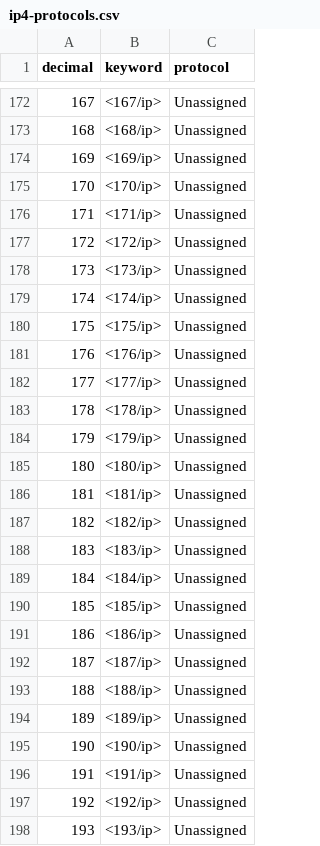
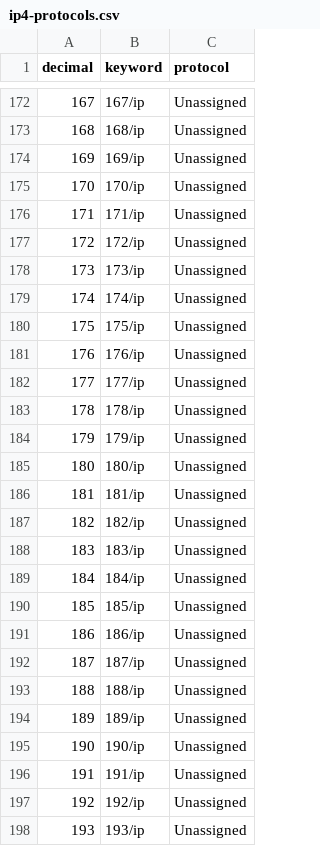
Before and after one commit to hertogp/jabs, a CSV file: dta/ip4-protocols.csv, drawn as a sheet; only a part is shown, gaps mark what is left out; the diff covers the shown part only.

```diff
--- a/dta/ip4-protocols.csv
+++ b/dta/ip4-protocols.csv
@@ -172,27 +172,27 @@ decimal,keyword,protocol
-167,<167/ip>,Unassigned
-168,<168/ip>,Unassigned
-169,<169/ip>,Unassigned
-170,<170/ip>,Unassigned
-171,<171/ip>,Unassigned
-172,<172/ip>,Unassigned
-173,<173/ip>,Unassigned
-174,<174/ip>,Unassigned
-175,<175/ip>,Unassigned
-176,<176/ip>,Unassigned
-177,<177/ip>,Unassigned
-178,<178/ip>,Unassigned
-179,<179/ip>,Unassigned
-180,<180/ip>,Unassigned
-181,<181/ip>,Unassigned
-182,<182/ip>,Unassigned
-183,<183/ip>,Unassigned
-184,<184/ip>,Unassigned
-185,<185/ip>,Unassigned
-186,<186/ip>,Unassigned
-187,<187/ip>,Unassigned
-188,<188/ip>,Unassigned
-189,<189/ip>,Unassigned
-190,<190/ip>,Unassigned
-191,<191/ip>,Unassigned
-192,<192/ip>,Unassigned
-193,<193/ip>,Unassigned
+167,167/ip,Unassigned
+168,168/ip,Unassigned
+169,169/ip,Unassigned
+170,170/ip,Unassigned
+171,171/ip,Unassigned
+172,172/ip,Unassigned
+173,173/ip,Unassigned
+174,174/ip,Unassigned
+175,175/ip,Unassigned
+176,176/ip,Unassigned
+177,177/ip,Unassigned
+178,178/ip,Unassigned
+179,179/ip,Unassigned
+180,180/ip,Unassigned
+181,181/ip,Unassigned
+182,182/ip,Unassigned
+183,183/ip,Unassigned
+184,184/ip,Unassigned
+185,185/ip,Unassigned
+186,186/ip,Unassigned
+187,187/ip,Unassigned
+188,188/ip,Unassigned
+189,189/ip,Unassigned
+190,190/ip,Unassigned
+191,191/ip,Unassigned
+192,192/ip,Unassigned
+193,193/ip,Unassigned
```
Also changed, not shown: 99 edited cells elsewhere in this file, 5 other files.
